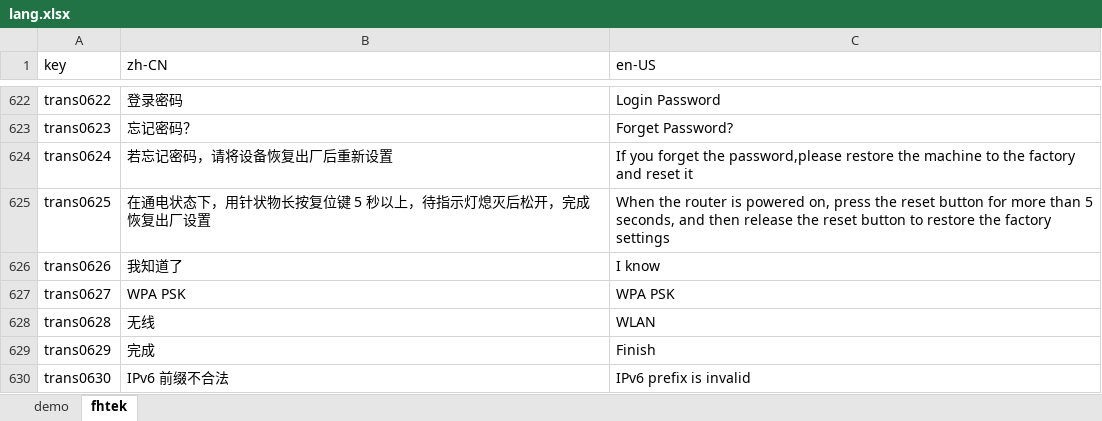
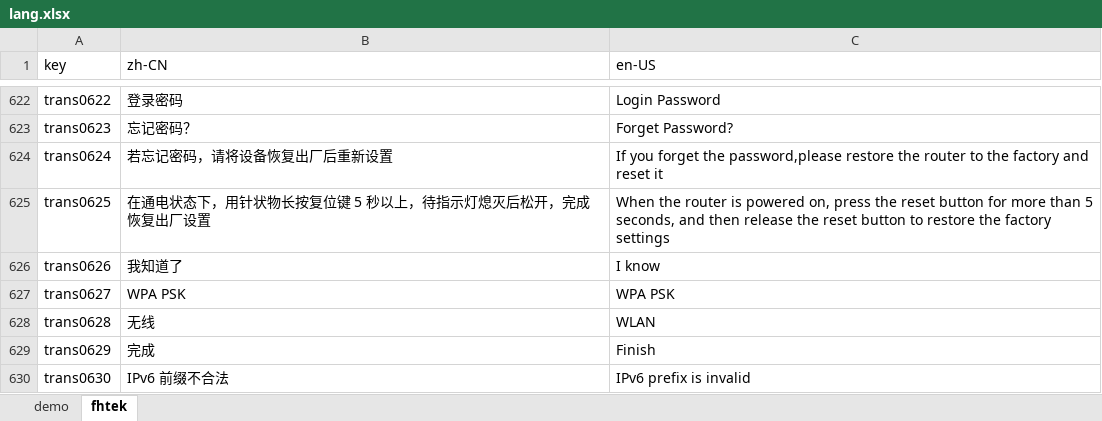
Before and after one commit to ytppp/fhtek-docs, an Excel workbook: lang.xlsx, sheet fhtek, drawn as a sheet; only a part is shown, gaps mark what is left out; values as stored, in another font and other column widths than the file's, no borders; the diff names each change by its address in the sheet, - before the commit and + after, or states it on an @@ line.

```diff
--- a/lang.xlsx (sheet fhtek)
+++ b/lang.xlsx (sheet fhtek)
-C624 (en-US): …restore the machine to the…
+C624 (en-US): …restore the router to the…
```
Also changed, not shown: 1 other file.
